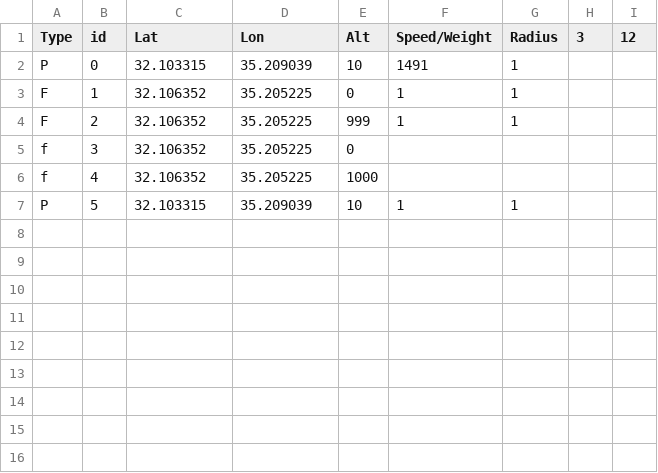
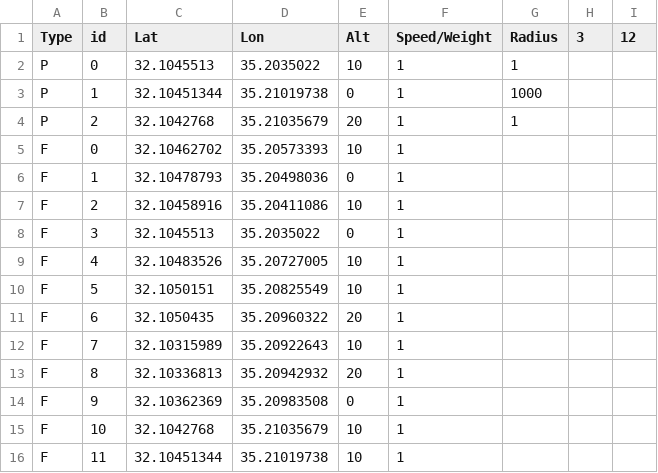
Before and after one commit to Garusi1/Gis-class, a CSV file: ex_2/game_1543684662657.csv, drawn as a sheet.

```diff
--- a/ex_2/game_1543684662657.csv
+++ b/ex_2/game_1543684662657.csv
@@ -1,7 +1,16 @@
 Type,id,Lat,Lon,Alt,Speed/Weight,Radius,3,12
-P,0,32.103315,35.209039,10,1491,1,,
-F,1,32.106352,35.205225,0,1,1,,
-F,2,32.106352,35.205225,999,1,1,,
-f,3,32.106352,35.205225,0,,,,
-f,4,32.106352,35.205225,1000,,,,
-P,5,32.103315,35.209039,10,1,1,,
+P,0,32.1045513,35.2035022,10,1,1,,
+P,1,32.10451344,35.21019738,0,1,1000,,
+P,2,32.1042768,35.21035679,20,1,1,,
+F,0,32.10462702,35.20573393,10,1,,,
+F,1,32.10478793,35.20498036,0,1,,,
+F,2,32.10458916,35.20411086,10,1,,,
+F,3,32.1045513,35.2035022,0,1,,,
+F,4,32.10483526,35.20727005,10,1,,,
+F,5,32.1050151,35.20825549,10,1,,,
+F,6,32.1050435,35.20960322,20,1,,,
+F,7,32.10315989,35.20922643,10,1,,,
+F,8,32.10336813,35.20942932,20,1,,,
+F,9,32.10362369,35.20983508,0,1,,,
+F,10,32.1042768,35.21035679,10,1,,,
+F,11,32.10451344,35.21019738,10,1,,,
```
Also changed, not shown: ex_2/game_1543685769754.csv, 14 other files.
